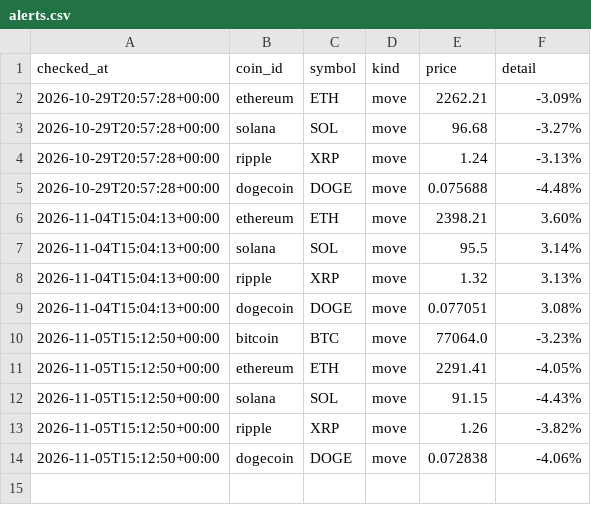
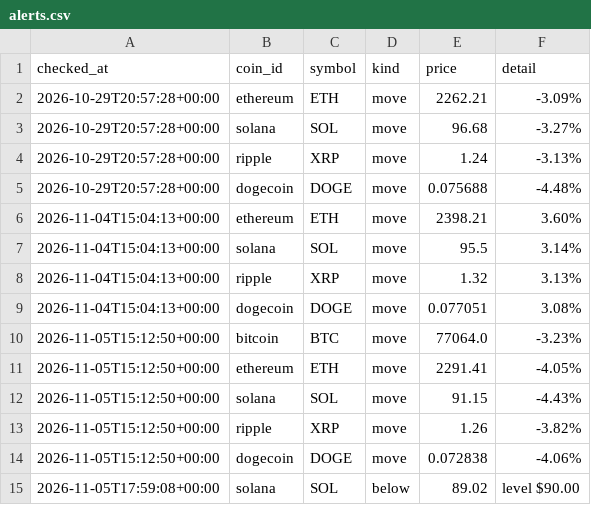
Before and after one commit to niratiiyer/price-tracker, a CSV file: data/alerts.csv, drawn as a sheet; the diff names each change by its address in the sheet, - before the commit and + after, or states it on an @@ line.

```diff
--- a/data/alerts.csv
+++ b/data/alerts.csv
+row 15: 2026-11-05T17:59:08+00:00 | solana | SOL | below | 89.02 | level $90.00
```
Also changed, not shown: data/prices.csv.
